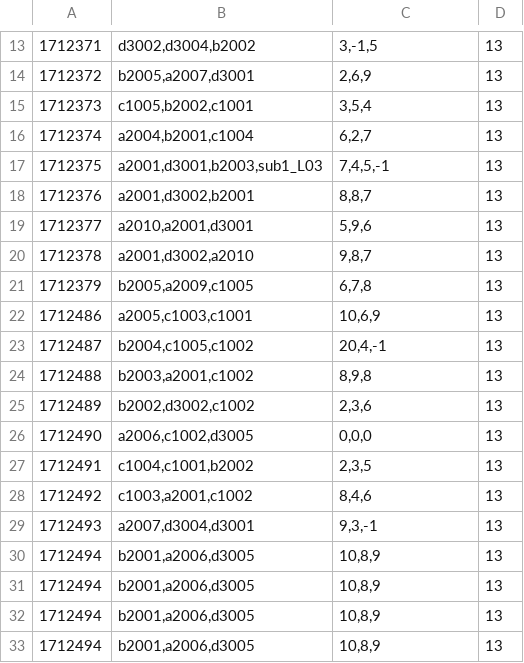
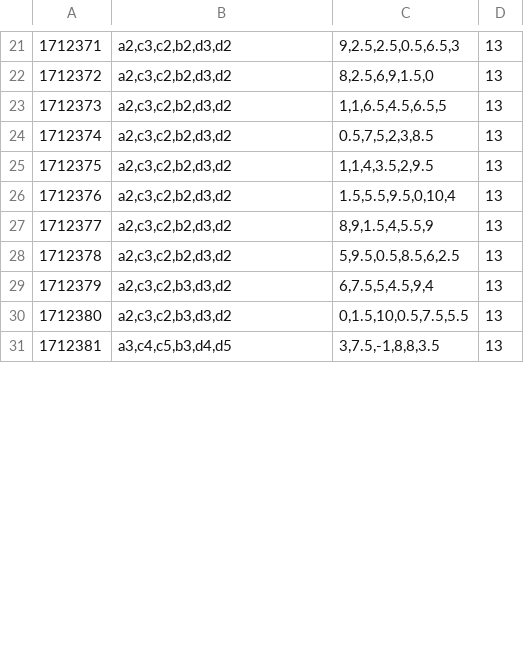
Before and after one commit to tiennm99/BTL_KTLT, a CSV file: Bak/student_course.csv, drawn as a sheet; only a part is shown, gaps mark what is left out; the diff covers the shown part only.

```diff
--- a/Bak/student_course.csv
+++ b/Bak/student_course.csv
@@ -13,21 +21,11 @@
-1712371;d3002,d3004,b2002;3,-1,5;13
-1712372;b2005,a2007,d3001;2,6,9;13
-1712373;c1005,b2002,c1001;3,5,4;13
-1712374;a2004,b2001,c1004;6,2,7;13
-1712375;a2001,d3001,b2003,sub1_L03;7,4,5,-1;13
-1712376;a2001,d3002,b2001;8,8,7;13
-1712377;a2010,a2001,d3001;5,9,6;13
-1712378;a2001,d3002,a2010;9,8,7;13
-1712379;b2005,a2009,c1005;6,7,8;13
-1712486;a2005,c1003,c1001;10,6,9;13
-1712487;b2004,c1005,c1002;20,4,-1;13
-1712488;b2003,a2001,c1002;8,9,8;13
-1712489;b2002,d3002,c1002;2,3,6;13
-1712490;a2006,c1002,d3005;0,0,0;13
-1712491;c1004,c1001,b2002;2,3,5;13
-1712492;c1003,a2001,c1002;8,4,6;13
-1712493;a2007,d3004,d3001;9,3,-1;13
-1712494;b2001,a2006,d3005;10,8,9;13
-1712494;b2001,a2006,d3005;10,8,9;13
-1712494;b2001,a2006,d3005;10,8,9;13
-1712494;b2001,a2006,d3005;10,8,9;13
+1712371;a2,c3,c2,b2,d3,d2;9,2.5,2.5,0.5,6.5,3;13
+1712372;a2,c3,c2,b2,d3,d2;8,2.5,6,9,1.5,0;13
+1712373;a2,c3,c2,b2,d3,d2;1,1,6.5,4.5,6.5,5;13
+1712374;a2,c3,c2,b2,d3,d2;0.5,7,5,2,3,8.5;13
+1712375;a2,c3,c2,b2,d3,d2;1,1,4,3.5,2,9.5;13
+1712376;a2,c3,c2,b2,d3,d2;1.5,5.5,9.5,0,10,4;13
+1712377;a2,c3,c2,b2,d3,d2;8,9,1.5,4,5.5,9;13
+1712378;a2,c3,c2,b2,d3,d2;5,9.5,0.5,8.5,6,2.5;13
+1712379;a2,c3,c2,b3,d3,d2;6,7.5,5,4.5,9,4;13
+1712380;a2,c3,c2,b3,d3,d2;0,1.5,10,0.5,7.5,5.5;13
+1712381;a3,c4,c5,b3,d4,d5;3,7.5,-1,8,8,3.5;13
```
Also changed, not shown: 18 added rows, 1 removed row and 22 edited cells elsewhere in this file, Bak/student.csv, Bak/teacher.csv, 21 other files.
